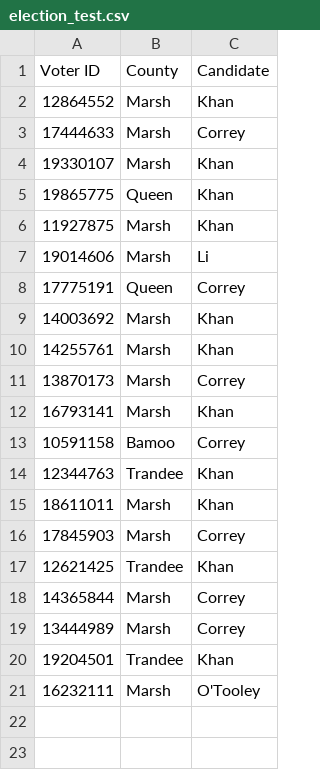
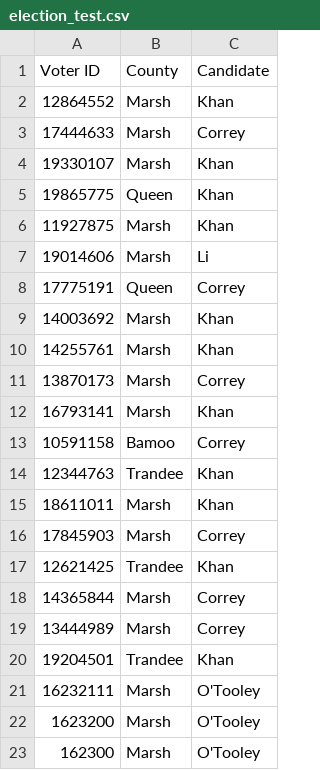
Before and after one commit to althea1900/python-challenge, a CSV file: PyPoll/Resources/election_test.csv, drawn as a sheet.

```diff
--- a/PyPoll/Resources/election_test.csv
+++ b/PyPoll/Resources/election_test.csv
@@ -21 +21,3 @@ Voter ID,County,Candidate
 16232111,Marsh,O'Tooley
+1623200,Marsh,O'Tooley
+162300,Marsh,O'Tooley
```
Also changed, not shown: 2 other files.
